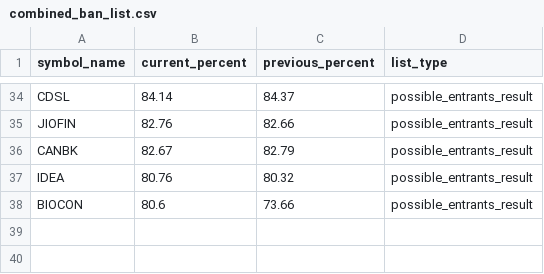
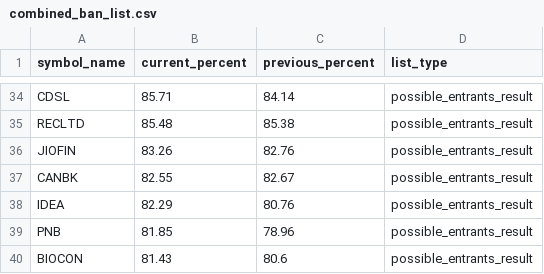
Before and after one commit to tsrajpurohit/MWPL, a CSV file: combined_ban_list.csv, drawn as a sheet; only a part is shown, gaps mark what is left out; addresses are those after the commit; the diff covers the shown part only; the diff names each change by its address in the sheet, - before the commit and + after, or states it on an @@ line.

```diff
--- a/combined_ban_list.csv
+++ b/combined_ban_list.csv
-B34 (current_percent): 84.14
+B34 (current_percent): 85.71
-C34 (previous_percent): 84.37
+C34 (previous_percent): 84.14
+row 35: RECLTD | 85.48 | 85.38 | possible_entrants_result
-B36 (current_percent): 82.76
+B36 (current_percent): 83.26
-C36 (previous_percent): 82.66
+C36 (previous_percent): 82.76
-B37 (current_percent): 82.67
+B37 (current_percent): 82.55
-C37 (previous_percent): 82.79
+C37 (previous_percent): 82.67
-B38 (current_percent): 80.76
+B38 (current_percent): 82.29
-C38 (previous_percent): 80.32
+C38 (previous_percent): 80.76
+row 39: PNB | 81.85 | 78.96 | possible_entrants_result
-B40 (current_percent): 80.6
+B40 (current_percent): 81.43
-C40 (previous_percent): 73.66
+C40 (previous_percent): 80.6
```
Also changed, not shown: 11 added rows, 11 removed rows and 42 edited cells elsewhere in this file.
